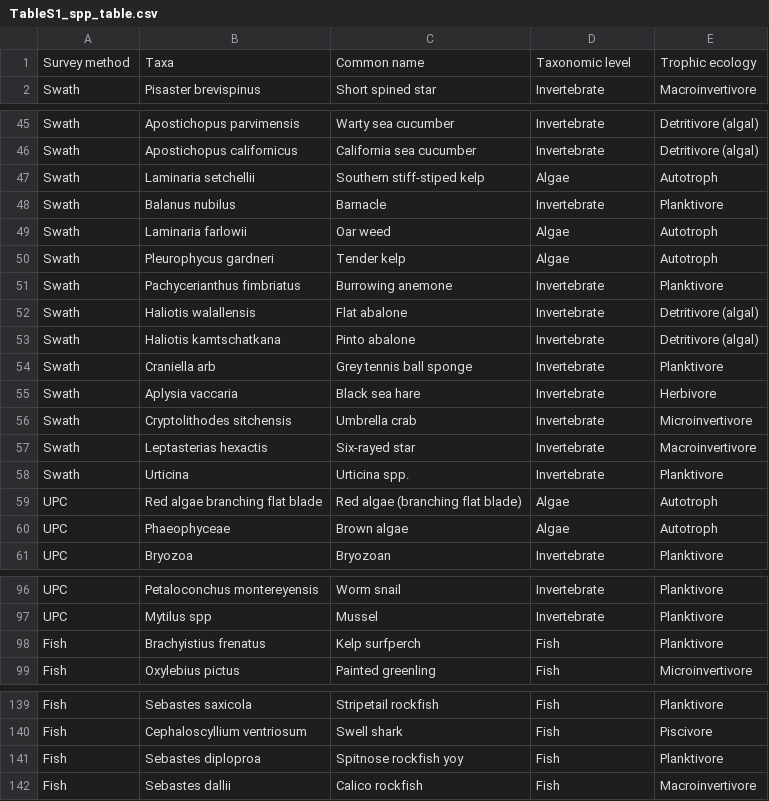
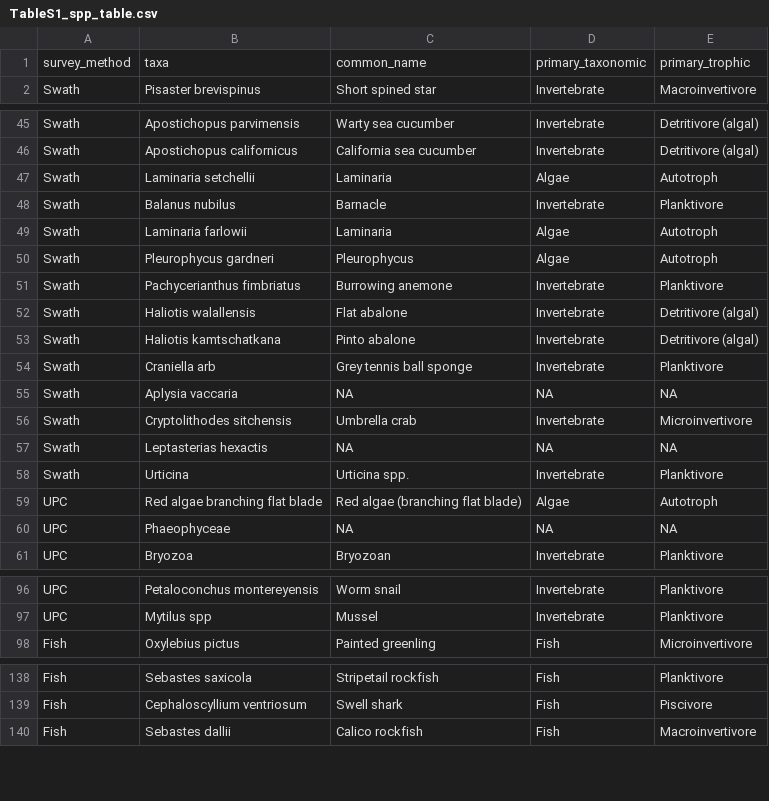
Before and after one commit to Monterey-Bay-Aquarium/kelp_persistence, a CSV file: Tables/TableS1_spp_table.csv, drawn as a sheet; only a part is shown, gaps mark what is left out; the diff covers the shown part only.

```diff
--- a/Tables/TableS1_spp_table.csv
+++ b/Tables/TableS1_spp_table.csv
@@ -1 +1 @@
-Survey method,Taxa,Common name,Taxonomic level,Trophic ecology
+"survey_method","taxa","common_name","primary_taxonomic","primary_trophic"
@@ -47 +47 @@ Swath,Apostichopus californicus,California sea cucumber,Invertebrate,Detritivore
-Swath,Laminaria setchellii,Southern stiff-stiped kelp,Algae,Autotroph
+"Swath","Laminaria setchellii","Laminaria","Algae","Autotroph"
@@ -49,2 +49,2 @@ Swath,Balanus nubilus,Barnacle,Invertebrate,Planktivore
-Swath,Laminaria farlowii,Oar weed,Algae,Autotroph
-Swath,Pleurophycus gardneri,Tender kelp,Algae,Autotroph
+"Swath","Laminaria farlowii","Laminaria","Algae","Autotroph"
+"Swath","Pleurophycus gardneri","Pleurophycus","Algae","Autotroph"
@@ -55 +55 @@ Swath,Craniella arb,Grey tennis ball sponge,Invertebrate,Planktivore
-Swath,Aplysia vaccaria,Black sea hare,Invertebrate,Herbivore
+"Swath","Aplysia vaccaria",NA,NA,NA
@@ -57 +57 @@ Swath,Cryptolithodes sitchensis,Umbrella crab,Invertebrate,Microinvertivore
-Swath,Leptasterias hexactis,Six-rayed star,Invertebrate,Macroinvertivore
+"Swath","Leptasterias hexactis",NA,NA,NA
@@ -60 +60 @@ UPC,Red algae branching flat blade,Red algae (branching flat blade),Algae,Autotr
-UPC,Phaeophyceae,Brown algae,Algae,Autotroph
+"UPC","Phaeophyceae",NA,NA,NA
@@ -98 +97,0 @@ UPC,Mytilus spp,Mussel,Invertebrate,Planktivore
-Fish,Brachyistius frenatus,Kelp surfperch,Fish,Planktivore
@@ -141 +139,0 @@ Fish,Cephaloscyllium ventriosum,Swell shark,Fish,Piscivore
-Fish,Sebastes diploproa,Spitnose rockfish yoy,Fish,Planktivore
```
Also changed, not shown: 4 moved rows and 19 edited cells elsewhere in this file, 5 other files.
